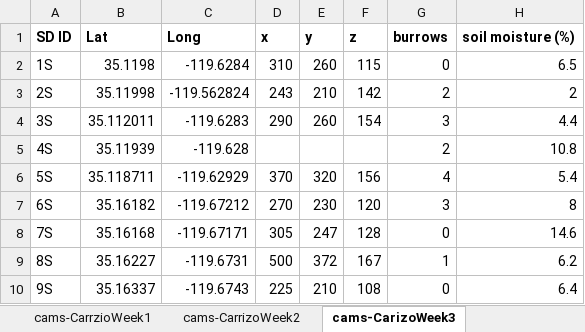
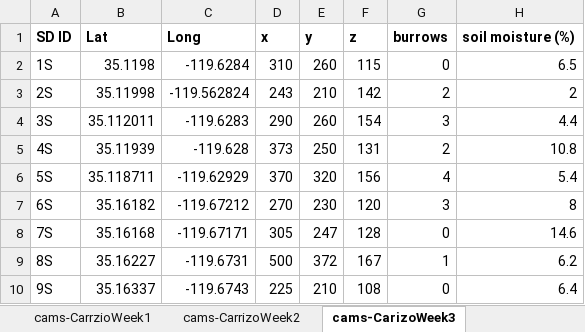
Before and after one commit to nargolg1/Animal-Behaviour-and-Climate-project, an Excel workbook: Gear and datasheets/camtraps.xlsx, sheet cams-CarizoWeek3, drawn as a sheet; only a part is shown; values as stored, in another font and other column widths than the file's, no borders; the diff names each change by its address in the sheet, - before the commit and + after, or states it on an @@ line.

```diff
--- a/Gear and datasheets/camtraps.xlsx (sheet cams-CarizoWeek3)
+++ b/Gear and datasheets/camtraps.xlsx (sheet cams-CarizoWeek3)
-D5: (empty)
+D5: 373
-E5: (empty)
+E5: 250
-F5: (empty)
+F5: 131
```
Also changed, not shown: other sheet tabs.
